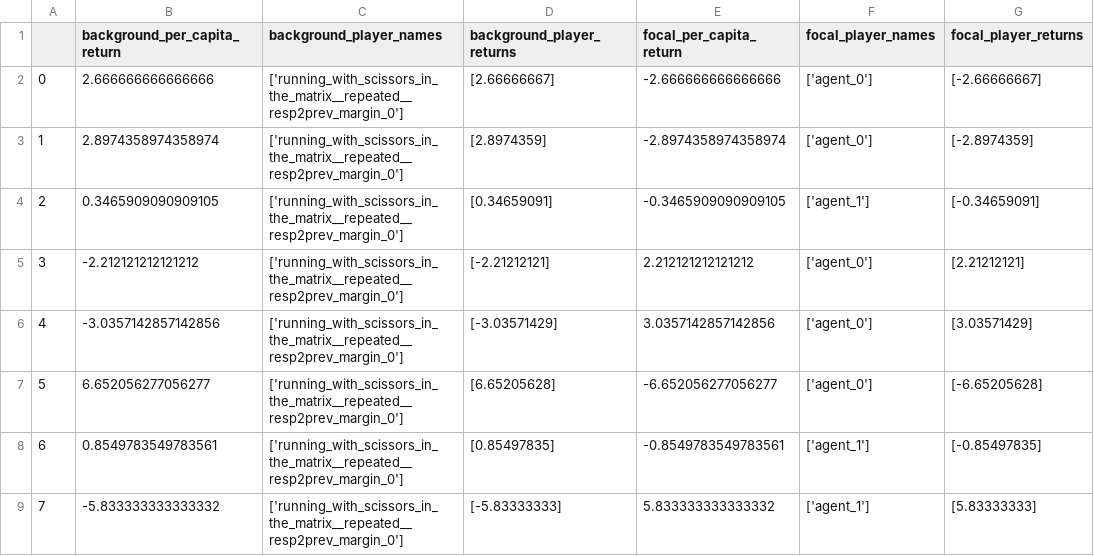
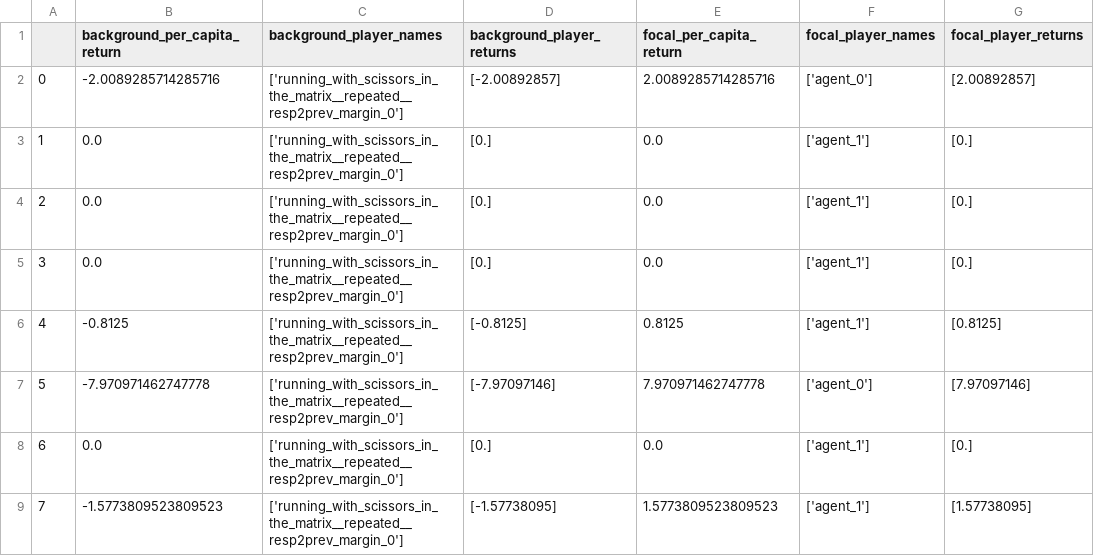
Before and after one commit to violetxi/Melting-Pot-Contest-2023, a CSV file: srl_dev/eval_results_running_with_scissors_in_the_matrix__repeated_1.csv, drawn as a sheet.

```diff
--- a/srl_dev/eval_results_running_with_scissors_in_the_matrix__repeated_1.csv
+++ b/srl_dev/eval_results_running_with_scissors_in_the_matrix__repeated_1.csv
@@ -1,9 +1,9 @@
 ,background_per_capita_return,background_player_names,background_player_returns,focal_per_capita_return,focal_player_names,focal_player_returns
-0,2.666666666666666,['running_with_scissors_in_the_matrix__repeated__resp2prev_margin_0'],[2.66666667],-2.666666666666666,['agent_0'],[-2.66666667]
-1,2.8974358974358974,['running_with_scissors_in_the_matrix__repeated__resp2prev_margin_0'],[2.8974359],-2.8974358974358974,['agent_0'],[-2.8974359]
-2,0.3465909090909105,['running_with_scissors_in_the_matrix__repeated__resp2prev_margin_0'],[0.34659091],-0.3465909090909105,['agent_1'],[-0.34659091]
-3,-2.212121212121212,['running_with_scissors_in_the_matrix__repeated__resp2prev_margin_0'],[-2.21212121],2.212121212121212,['agent_0'],[2.21212121]
-4,-3.0357142857142856,['running_with_scissors_in_the_matrix__repeated__resp2prev_margin_0'],[-3.03571429],3.0357142857142856,['agent_0'],[3.03571429]
-5,6.652056277056277,['running_with_scissors_in_the_matrix__repeated__resp2prev_margin_0'],[6.65205628],-6.652056277056277,['agent_0'],[-6.65205628]
-6,0.8549783549783561,['running_with_scissors_in_the_matrix__repeated__resp2prev_margin_0'],[0.85497835],-0.8549783549783561,['agent_1'],[-0.85497835]
-7,-5.833333333333332,['running_with_scissors_in_the_matrix__repeated__resp2prev_margin_0'],[-5.83333333],5.833333333333332,['agent_1'],[5.83333333]
+0,-2.0089285714285716,['running_with_scissors_in_the_matrix__repeated__resp2prev_margin_0'],[-2.00892857],2.0089285714285716,['agent_0'],[2.00892857]
+1,0.0,['running_with_scissors_in_the_matrix__repeated__resp2prev_margin_0'],[0.],0.0,['agent_1'],[0.]
+2,0.0,['running_with_scissors_in_the_matrix__repeated__resp2prev_margin_0'],[0.],0.0,['agent_1'],[0.]
+3,0.0,['running_with_scissors_in_the_matrix__repeated__resp2prev_margin_0'],[0.],0.0,['agent_1'],[0.]
+4,-0.8125,['running_with_scissors_in_the_matrix__repeated__resp2prev_margin_0'],[-0.8125],0.8125,['agent_1'],[0.8125]
+5,-7.970971462747778,['running_with_scissors_in_the_matrix__repeated__resp2prev_margin_0'],[-7.97097146],7.970971462747778,['agent_0'],[7.97097146]
+6,0.0,['running_with_scissors_in_the_matrix__repeated__resp2prev_margin_0'],[0.],0.0,['agent_1'],[0.]
+7,-1.5773809523809523,['running_with_scissors_in_the_matrix__repeated__resp2prev_margin_0'],[-1.57738095],1.5773809523809523,['agent_1'],[1.57738095]
```
Also changed, not shown: srl_dev/eval_results_running_with_scissors_in_the_matrix__repeated_0.csv, srl_dev/eval_results_running_with_scissors_in_the_matrix__repeated_2.csv, 8 other files.
